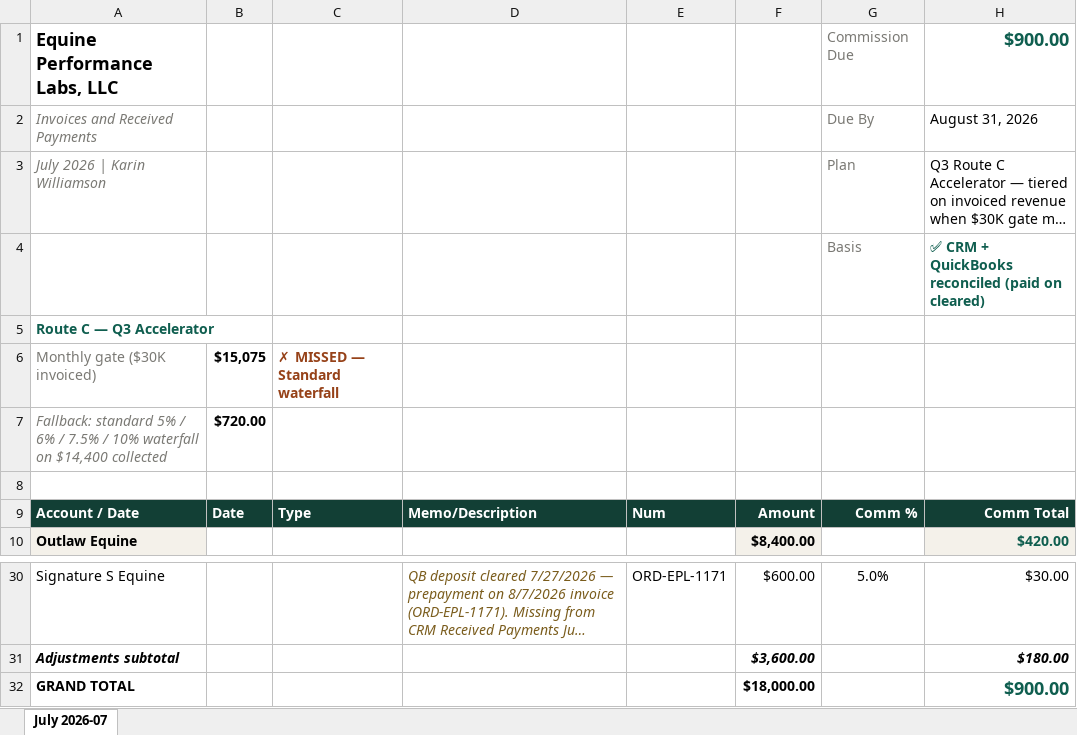
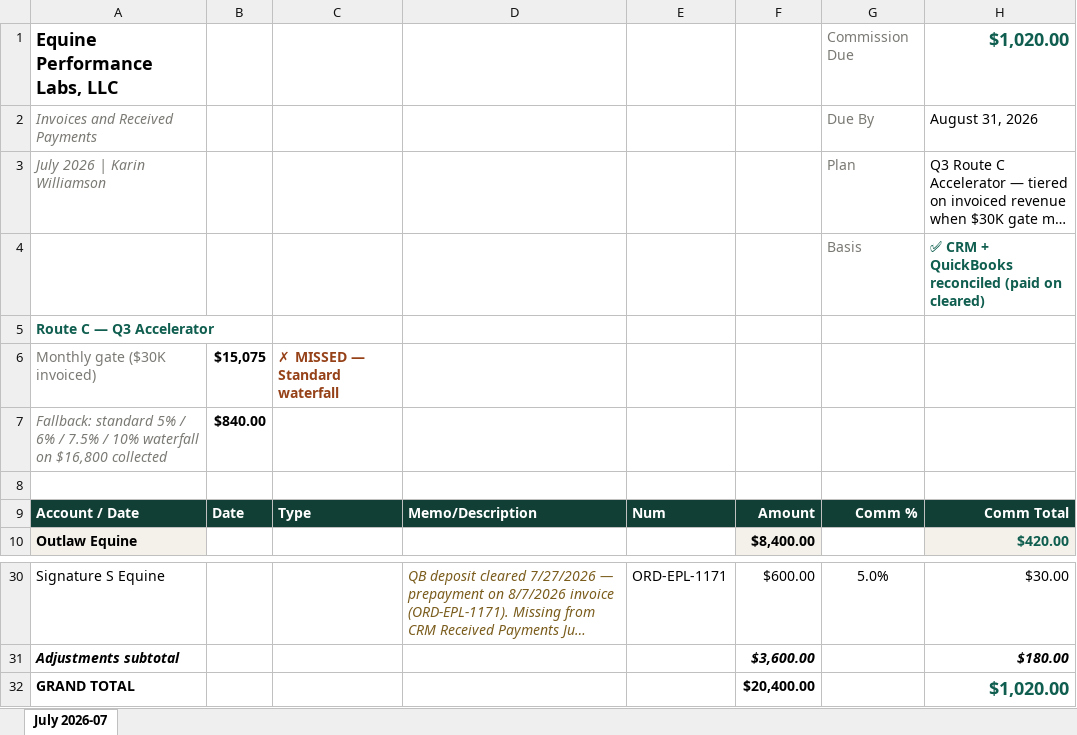
Before and after one commit to heather-equine/EPL-Sales-Hub, an Excel workbook: commission/karin/2026-07.xlsx, sheet July 2026-07, drawn as a sheet; only a part is shown, gaps mark what is left out; long unchanged cells end in …; values as stored, in another font and other column widths than the file's, no borders; removed rows and columns are numbered as before the commit, all else as after; the diff names each change by its address in the sheet, - before the commit and + after, or states it on an @@ line.

Commit message:
auto-publish commission xlsx: manual

```diff
--- a/commission/karin/2026-07.xlsx (sheet July 2026-07)
+++ b/commission/karin/2026-07.xlsx (sheet July 2026-07)
-H1: $900.00
+H1: $1,020.00
-row 7: Fallback: standard 5% / 6% / 7.5% / 10% waterfall on $14,400 collected | $720.00
+row 7: Fallback: standard 5% / 6% / 7.5% / 10% waterfall on $16,800 collected | $840.00
-F32: $18,000.00
+F32: $20,400.00
-H32: $900.00
+H32: $1,020.00
```
